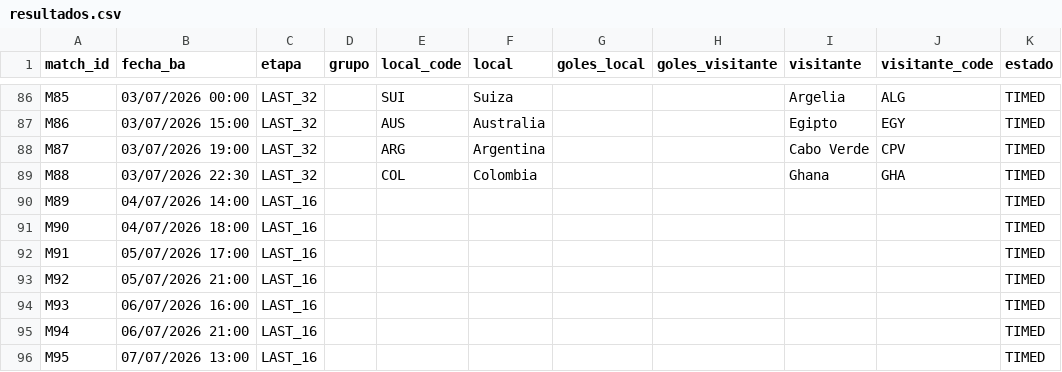
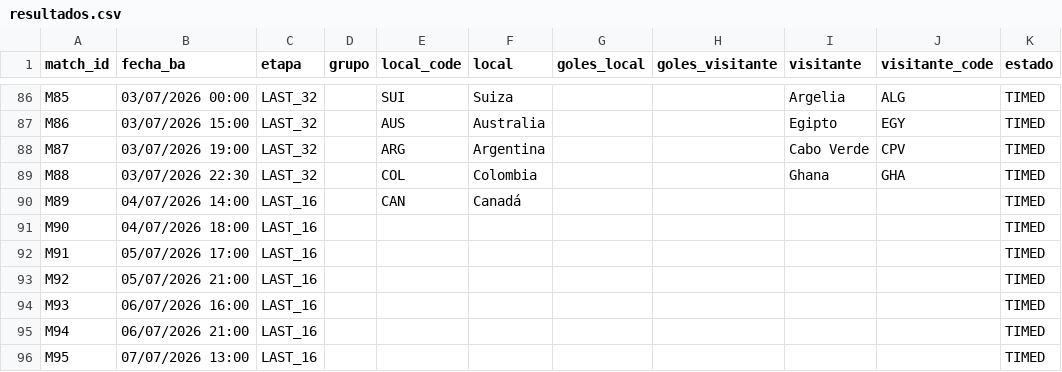
Before and after one commit to allerand/mundial-resultados, a CSV file: data/resultados.csv, drawn as a sheet; only a part is shown, gaps mark what is left out; the diff names each change by its address in the sheet, - before the commit and + after, or states it on an @@ line.

```diff
--- a/data/resultados.csv
+++ b/data/resultados.csv
-E90 (local_code): (empty)
+E90 (local_code): CAN
-F90 (local): (empty)
+F90 (local): Canadá
```
Also changed, not shown: 2 other files.
